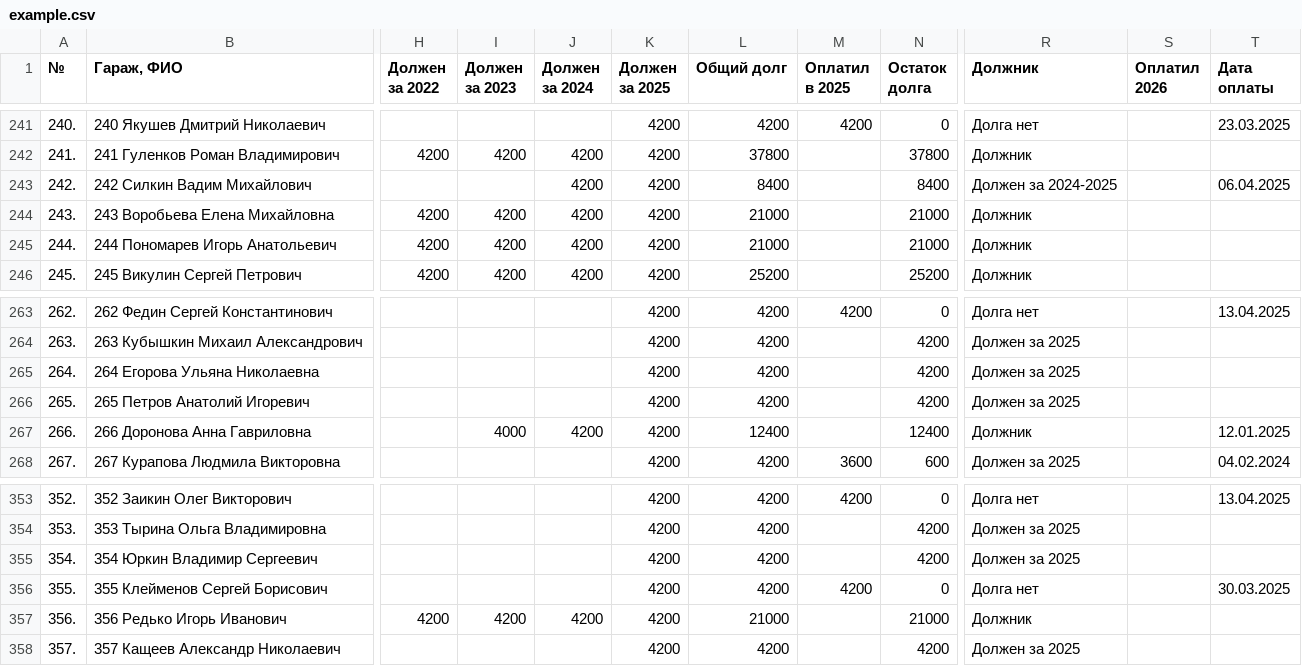
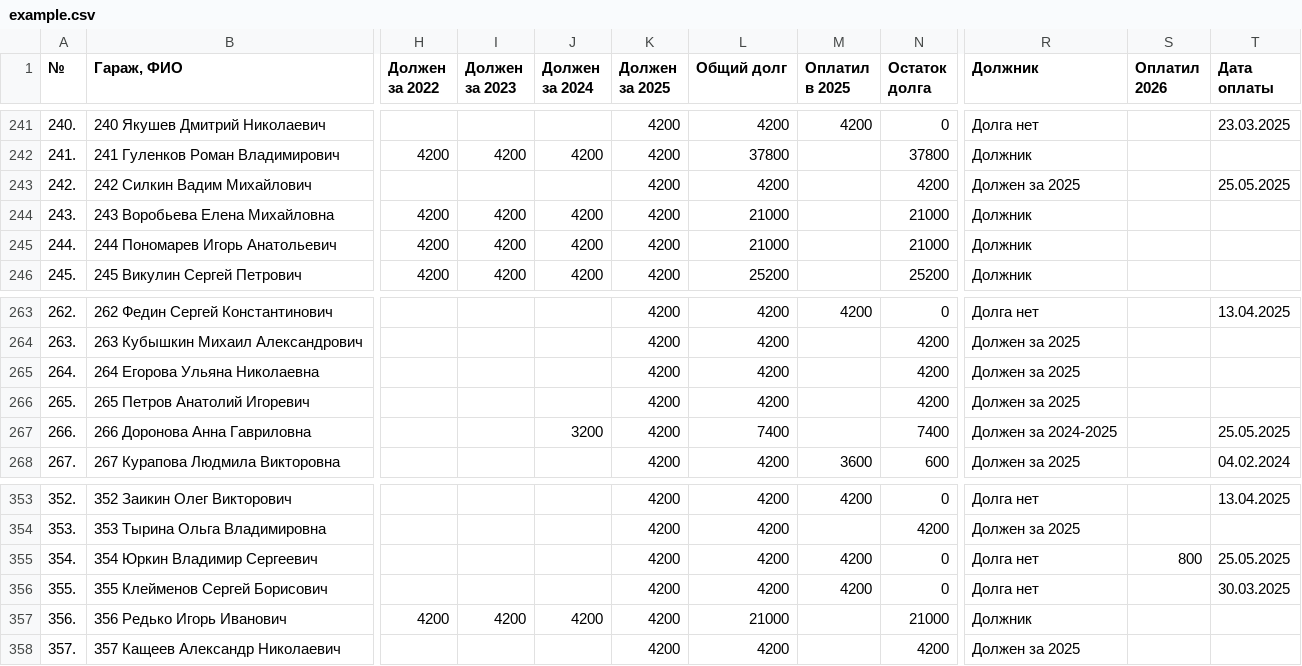
Before and after one commit to slaav1k/fakel, a CSV file: example.csv, drawn as a sheet; only a part is shown, gaps mark what is left out; the diff names each change by its address in the sheet, - before the commit and + after, or states it on an @@ line.

```diff
--- a/example.csv
+++ b/example.csv
-J243 (Должен за 2024): 4200
+J243 (Должен за 2024): (empty)
-L243 (Общий долг): 8400
+L243 (Общий долг): 4200
-N243 (Остаток долга): 8400
+N243 (Остаток долга): 4200
-R243 (Должник): Должен за 2024-2025
+R243 (Должник): Должен за 2025
-T243 (Дата оплаты): 06.04.2025
+T243 (Дата оплаты): 25.05.2025
-I267 (Должен за 2023): 4000
+I267 (Должен за 2023): (empty)
-J267 (Должен за 2024): 4200
+J267 (Должен за 2024): 3200
-L267 (Общий долг): 12400
+L267 (Общий долг): 7400
-N267 (Остаток долга): 12400
+N267 (Остаток долга): 7400
-R267 (Должник): Должник
+R267 (Должник): Должен за 2024-2025
-T267 (Дата оплаты): 12.01.2025
+T267 (Дата оплаты): 25.05.2025
-M355 (Оплатил в 2025): (empty)
+M355 (Оплатил в 2025): 4200
-N355 (Остаток долга): 4200
+N355 (Остаток долга): 0
-R355 (Должник): Должен за 2025
+R355 (Должник): Долга нет
-S355 (Оплатил 2026): (empty)
+S355 (Оплатил 2026): 800
-T355 (Дата оплаты): (empty)
+T355 (Дата оплаты): 25.05.2025
```
Also changed, not shown: 1 other file.
